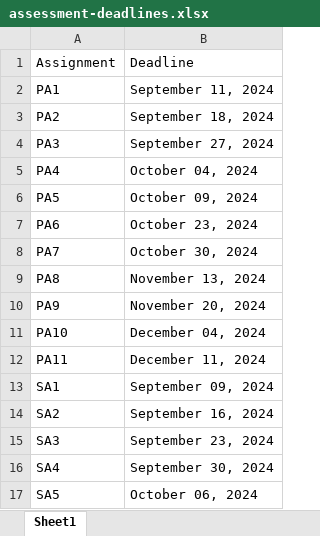
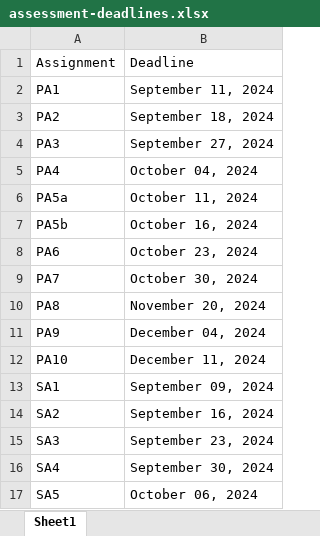
Before and after one commit to picoral/csc-210, an Excel workbook: assessment-deadlines.xlsx, sheet Sheet1, drawn as a sheet; values as stored, in another font and other column widths than the file's, no borders; removed rows and columns are numbered as before the commit, all else as after; the diff names each change by its address in the sheet, - before the commit and + after, or states it on an @@ line.

```diff
--- a/assessment-deadlines.xlsx (sheet Sheet1)
+++ b/assessment-deadlines.xlsx (sheet Sheet1)
-A6: PA5
+A6: PA5a
-B6: October 09, 2024
+B6: October 11, 2024
+row 7: PA5b | October 16, 2024
-B10: November 13, 2024
+B10: November 20, 2024
-B11: November 20, 2024
+B11: December 04, 2024
-B12: December 04, 2024
+B12: December 11, 2024
-row 12: PA11 | December 11, 2024
```
Also changed, not shown: 8 other files.
